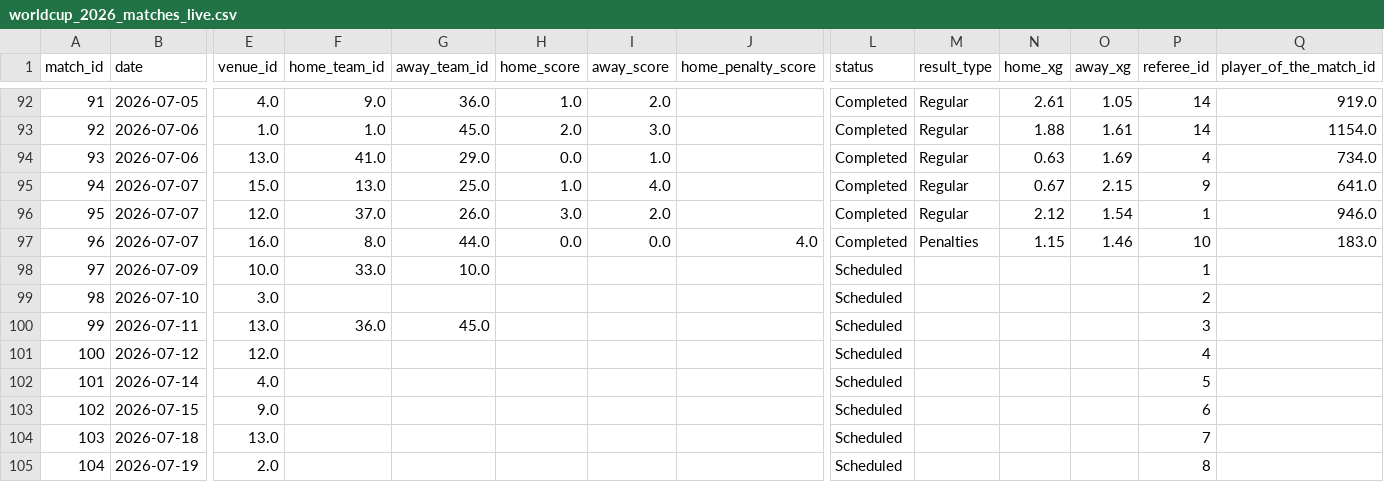
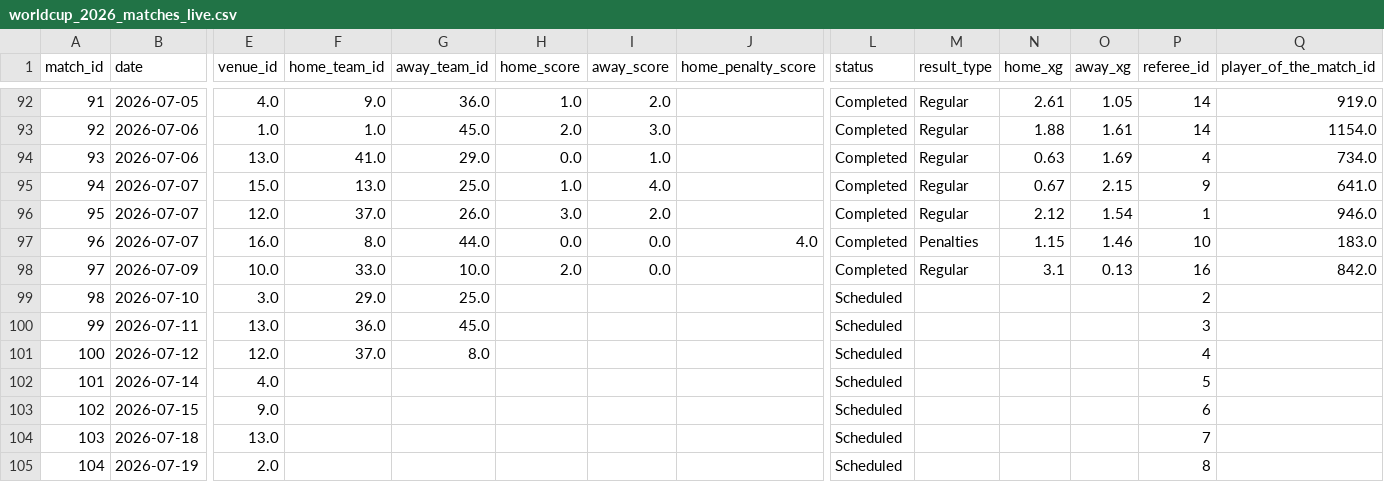
Before and after one commit to DevMbhoni/world-cup-predictor, a CSV file: data/processed/worldcup_2026_matches_live.csv, drawn as a sheet; only a part is shown, gaps mark what is left out; the diff names each change by its address in the sheet, - before the commit and + after, or states it on an @@ line.

```diff
--- a/data/processed/worldcup_2026_matches_live.csv
+++ b/data/processed/worldcup_2026_matches_live.csv
-H98 (home_score): (empty)
+H98 (home_score): 2.0
-I98 (away_score): (empty)
+I98 (away_score): 0.0
-L98 (status): Scheduled
+L98 (status): Completed
-M98 (result_type): (empty)
+M98 (result_type): Regular
-N98 (home_xg): (empty)
+N98 (home_xg): 3.1
-O98 (away_xg): (empty)
+O98 (away_xg): 0.13
-P98 (referee_id): 1
+P98 (referee_id): 16
-Q98 (player_of_the_match_id): (empty)
+Q98 (player_of_the_match_id): 842.0
-F99 (home_team_id): (empty)
+F99 (home_team_id): 29.0
-G99 (away_team_id): (empty)
+G99 (away_team_id): 25.0
-F101 (home_team_id): (empty)
+F101 (home_team_id): 37.0
-G101 (away_team_id): (empty)
+G101 (away_team_id): 8.0
```
Also changed, not shown: data/predictions/golden_boot_predictions.csv, data/predictions/golden_boot_simulation_results.csv, 5 other files.
